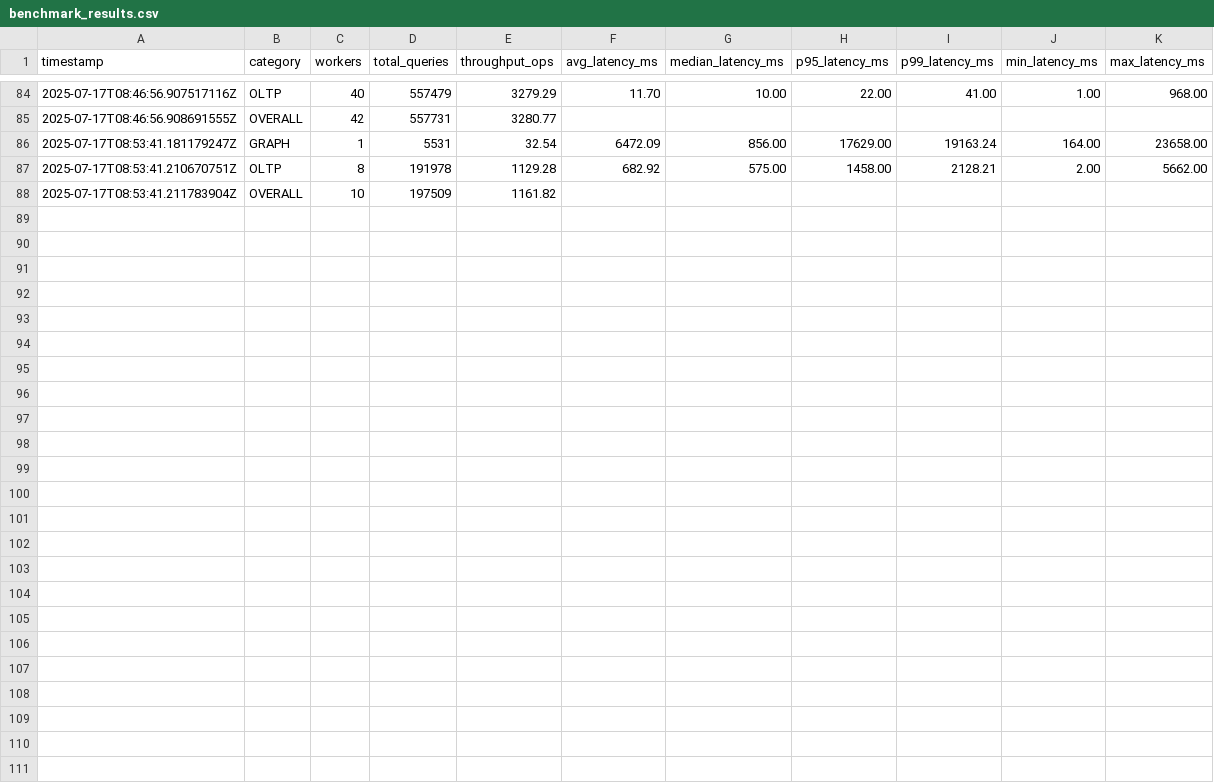
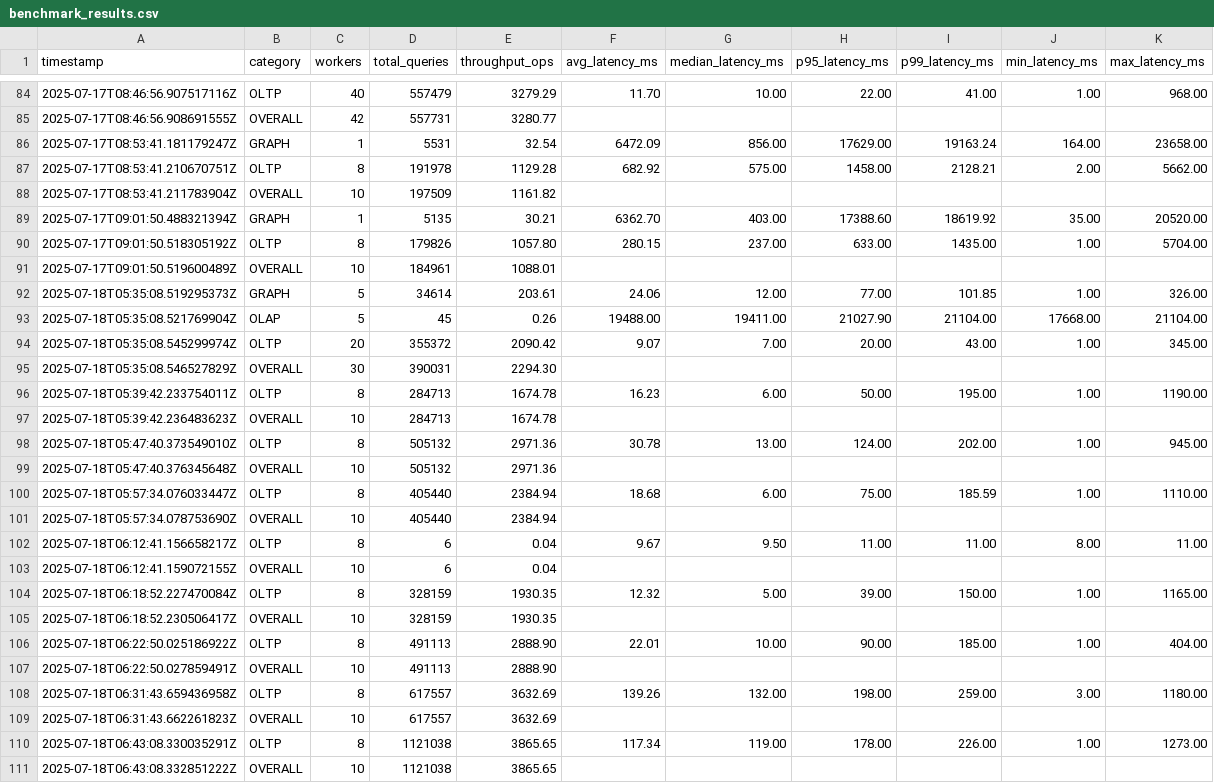
Before and after one commit to phuocdle96/HTAP-bench, a CSV file: neo4j-benchmark-app/benchmark_results.csv, drawn as a sheet; only a part is shown, gaps mark what is left out; the diff names each change by its address in the sheet, - before the commit and + after, or states it on an @@ line.

```diff
--- a/neo4j-benchmark-app/benchmark_results.csv
+++ b/neo4j-benchmark-app/benchmark_results.csv
+row 89: 2025-07-17T09:01:50.488321394Z | GRAPH | 1 | 5135 | 30.21 | 6362.70 | 403.00 | 17388.60 | 18619.92 | 35.00 | 20520.00
+row 90: 2025-07-17T09:01:50.518305192Z | OLTP | 8 | 179826 | 1057.80 | 280.15 | 237.00 | 633.00 | 1435.00 | 1.00 | 5704.00
+row 91: 2025-07-17T09:01:50.519600489Z | OVERALL | 10 | 184961 | 1088.01
+row 92: 2025-07-18T05:35:08.519295373Z | GRAPH | 5 | 34614 | 203.61 | 24.06 | 12.00 | 77.00 | 101.85 | 1.00 | 326.00
+row 93: 2025-07-18T05:35:08.521769904Z | OLAP | 5 | 45 | 0.26 | 19488.00 | 19411.00 | 21027.90 | 21104.00 | 17668.00 | 21104.00
+row 94: 2025-07-18T05:35:08.545299974Z | OLTP | 20 | 355372 | 2090.42 | 9.07 | 7.00 | 20.00 | 43.00 | 1.00 | 345.00
+row 95: 2025-07-18T05:35:08.546527829Z | OVERALL | 30 | 390031 | 2294.30
+row 96: 2025-07-18T05:39:42.233754011Z | OLTP | 8 | 284713 | 1674.78 | 16.23 | 6.00 | 50.00 | 195.00 | 1.00 | 1190.00
+row 97: 2025-07-18T05:39:42.236483623Z | OVERALL | 10 | 284713 | 1674.78
+row 98: 2025-07-18T05:47:40.373549010Z | OLTP | 8 | 505132 | 2971.36 | 30.78 | 13.00 | 124.00 | 202.00 | 1.00 | 945.00
+row 99: 2025-07-18T05:47:40.376345648Z | OVERALL | 10 | 505132 | 2971.36
+row 100: 2025-07-18T05:57:34.076033447Z | OLTP | 8 | 405440 | 2384.94 | 18.68 | 6.00 | 75.00 | 185.59 | 1.00 | 1110.00
+row 101: 2025-07-18T05:57:34.078753690Z | OVERALL | 10 | 405440 | 2384.94
+row 102: 2025-07-18T06:12:41.156658217Z | OLTP | 8 | 6 | 0.04 | 9.67 | 9.50 | 11.00 | 11.00 | 8.00 | 11.00
+row 103: 2025-07-18T06:12:41.159072155Z | OVERALL | 10 | 6 | 0.04
+row 104: 2025-07-18T06:18:52.227470084Z | OLTP | 8 | 328159 | 1930.35 | 12.32 | 5.00 | 39.00 | 150.00 | 1.00 | 1165.00
+row 105: 2025-07-18T06:18:52.230506417Z | OVERALL | 10 | 328159 | 1930.35
+row 106: 2025-07-18T06:22:50.025186922Z | OLTP | 8 | 491113 | 2888.90 | 22.01 | 10.00 | 90.00 | 185.00 | 1.00 | 404.00
+row 107: 2025-07-18T06:22:50.027859491Z | OVERALL | 10 | 491113 | 2888.90
+row 108: 2025-07-18T06:31:43.659436958Z | OLTP | 8 | 617557 | 3632.69 | 139.26 | 132.00 | 198.00 | 259.00 | 3.00 | 1180.00
+row 109: 2025-07-18T06:31:43.662261823Z | OVERALL | 10 | 617557 | 3632.69
+row 110: 2025-07-18T06:43:08.330035291Z | OLTP | 8 | 1121038 | 3865.65 | 117.34 | 119.00 | 178.00 | 226.00 | 1.00 | 1273.00
+row 111: 2025-07-18T06:43:08.332851222Z | OVERALL | 10 | 1121038 | 3865.65
```
Also changed, not shown: 10 other files.
